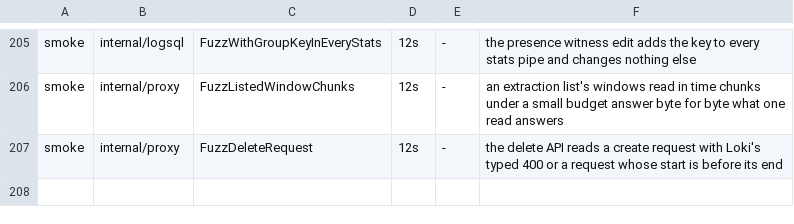
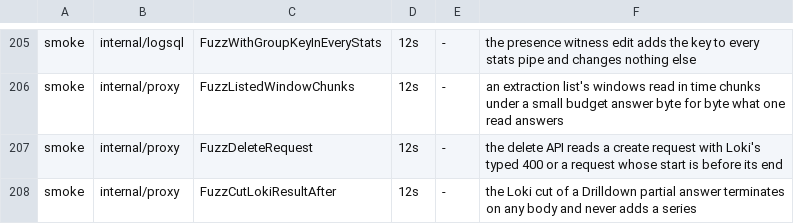
Before and after one commit to ReliablyObserve/loki-vl-proxy, a TSV file: scripts/ci/fuzz_smoke_targets.tsv, drawn as a sheet; only a part is shown, gaps mark what is left out.

Commit message:
feat(proxy): a Drilldown answer over the series limit is cut as Loki cuts it
Loki (3.7.9 and 3.7.10, recorded with the engine oracle) stops a Logs
Drilldown range evaluation at the step where a series past max_query_series
first appears and keeps the series it met first. The proxy kept the busiest
series over the whole range. Owner decision: a flag,
-drilldown-series-limit-mode=loki|busiest, default loki (Helm value, limits
registry entry, generated configuration and limits references).

In the loki mode every path that keeps part of a Drilldown answer keeps the
series met first and records the first time of the first series it drops: the
ranked breakdown (its in() subquery ranks values by min(_time)), the top-value
read, the stats buckets (a bucket counts from its end; a range == step answer's
relabel moves the cut with it), raw rows, sliding windows, quantile and bare
parser series. The response ends at the first step of its grid at or after that
time. Instant answers keep the busiest series. The mode is part of a Drilldown
request's response cache key, and
loki_vl_proxy_internal_operation_total{operation="drilldown_series_limit"}
counts the answers the limit cut, by mode.

TestDrilldownSeriesLimitMatchesLoki runs both modes against Loki 3.7.10's
recorded answers (cut step, points, and the kept set where every series appears
at a different step); unit tests and FuzzCutLokiResultAfter cover the cut; the
tests that hold the busiest ranking name busiest mode. A visual-smoke page
renders a pod breakdown over the limit.

```diff
--- a/scripts/ci/fuzz_smoke_targets.tsv
+++ b/scripts/ci/fuzz_smoke_targets.tsv
@@ -207 +207,2 @@ smoke	internal/proxy	FuzzListedWindowChunks	12s	-	an extraction list's windows r
 smoke	internal/proxy	FuzzDeleteRequest	12s	-	the delete API reads a create request with Loki's typed 400 or a request whose start is before its end
+smoke	internal/proxy	FuzzCutLokiResultAfter	12s	-	the Loki cut of a Drilldown partial answer terminates on any body and never adds a series
```
Also changed, not shown: 35 other files.
